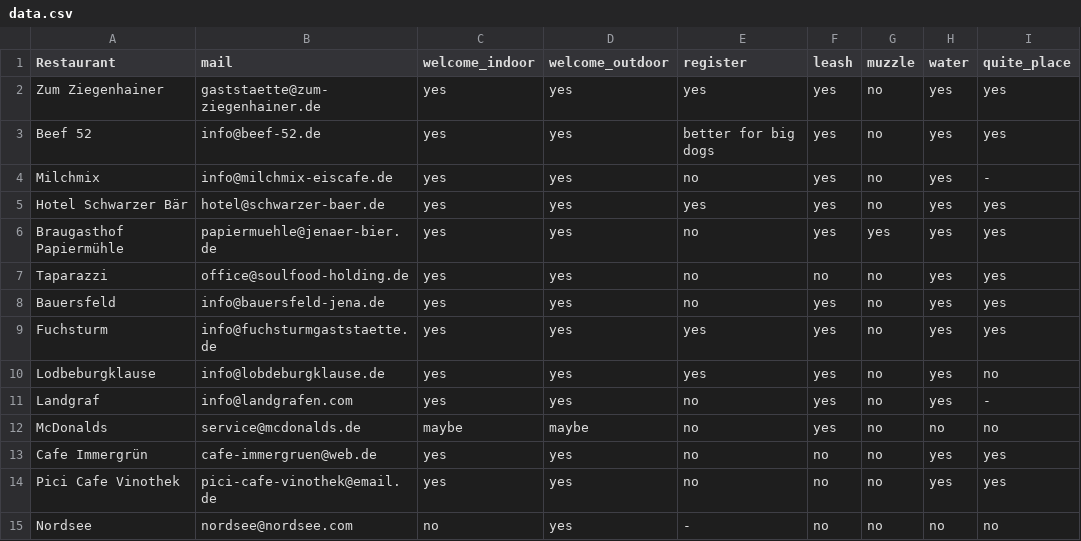
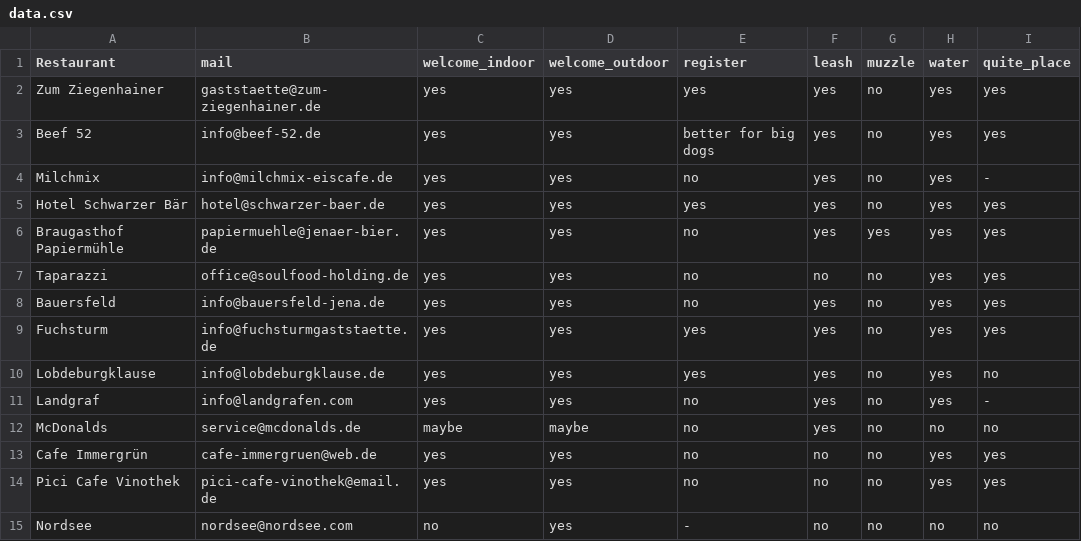
Before and after one commit to Java-Fish/OpenForDogs, a CSV file: data.csv, drawn as a sheet.

Commit message:
fix typo

```diff
--- a/data.csv
+++ b/data.csv
@@ -9,3 +9,3 @@ Bauersfeld,info@bauersfeld-jena.de,yes,yes,no,yes,no,yes,yes
 Fuchsturm,info@fuchsturmgaststaette.de,yes,yes,yes,yes,no,yes,yes
-Lodbeburgklause,info@lobdeburgklause.de,yes,yes,yes,yes,no,yes,no
+Lobdeburgklause,info@lobdeburgklause.de,yes,yes,yes,yes,no,yes,no
 Landgraf,info@landgrafen.com,yes,yes,no,yes,no,yes,-
```
